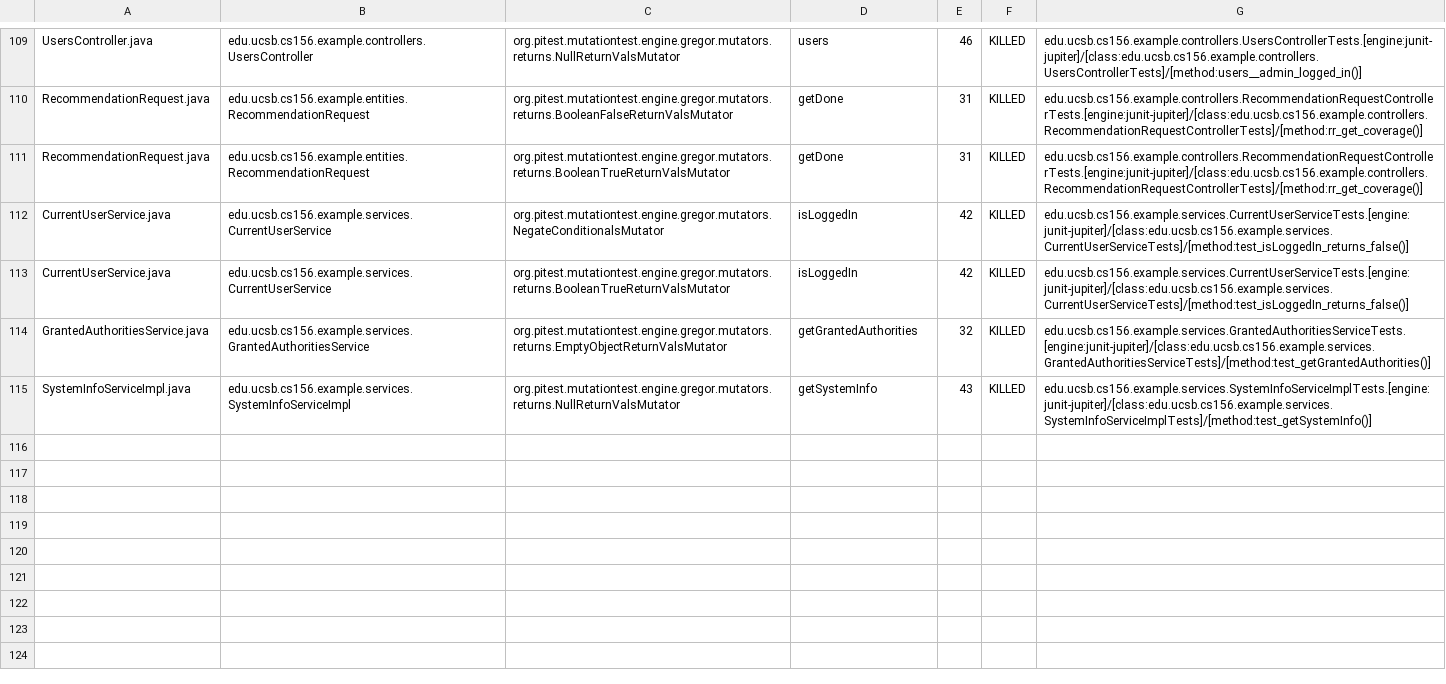
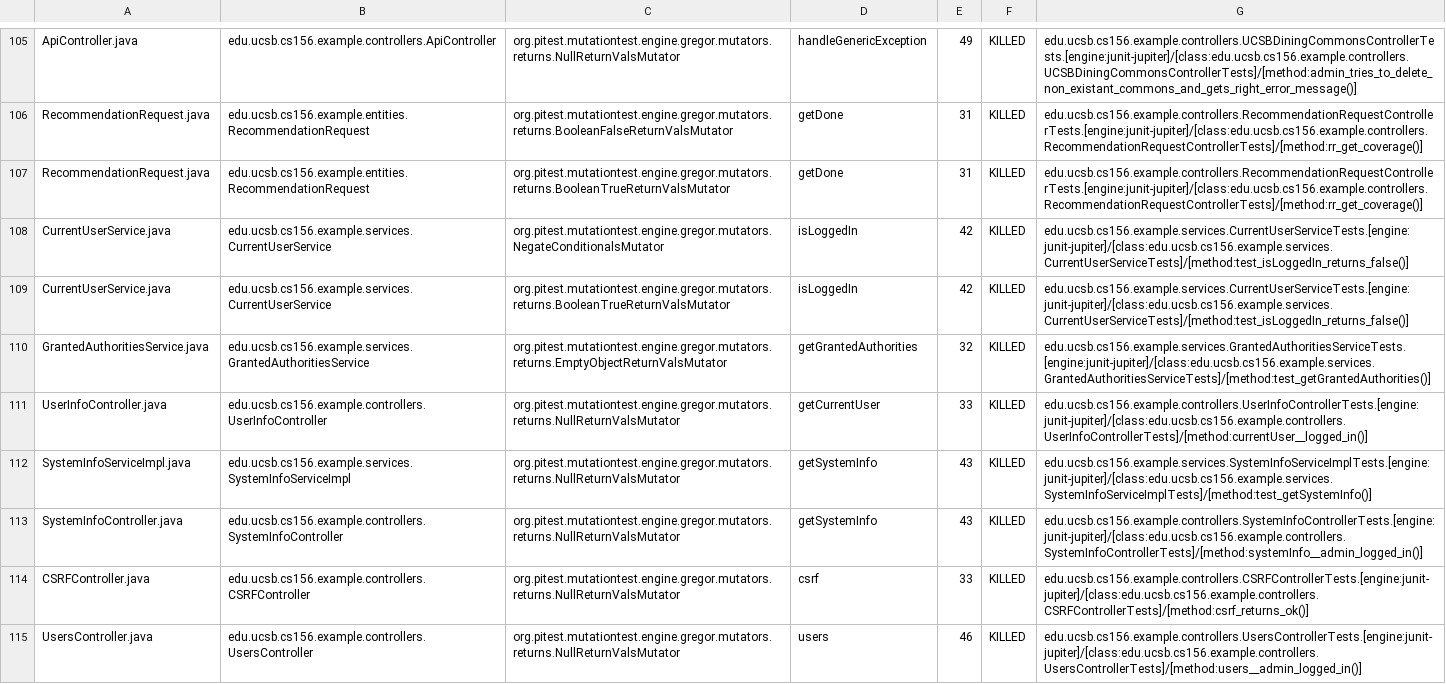
Before and after one commit to ucsb-cs156-s24/team03-s24-5pm-4, a CSV file: prs/68/pitest/mutations.csv, drawn as a sheet; only a part is shown, gaps mark what is left out; addresses are those after the commit; the diff covers the shown part only; the diff names each change by its address in the sheet, - before the commit and + after, or states it on an @@ line.

Commit message:
Deploying to gh-pages from @ ucsb-cs156-s24/team03-s24-5pm-4@7bbb0cf79b0292b8b2d134d7504927b7f9f9667b 🚀

```diff
--- a/prs/68/pitest/mutations.csv
+++ b/prs/68/pitest/mutations.csv
-A105: UsersController.java
+A105: ApiController.java
-B105: edu.ucsb.cs156.example.controllers.UsersController
+B105: edu.ucsb.cs156.example.controllers.ApiController
-D105: users
+D105: handleGenericException
-E105: 46
+E105: 49
-G105: edu.ucsb.cs156.example.controllers.UsersControllerTests.[engine:junit-jupiter]/[class:edu.ucsb.cs156.example.controllers.UsersControllerTests]/[method:users__admin_logged_in()]
+G105: edu.ucsb.cs156.example.controllers.UCSBDiningCommonsControllerTests.[engine:junit-jupiter]/[class:edu.ucsb.cs156.example.controllers.UCSBDiningCommonsControllerTests]/[method:admin_tries_to_delete_non_existant_commons_and_gets_right_error_message()]
@@ row 108 moved to row 111: UserInfoController.java @@
@@ row 39 moved to row 113: SystemInfoController.java @@
@@ row 4 moved to row 114: CSRFController.java @@
+row 115: UsersController.java | edu.ucsb.cs156.example.controllers.UsersController | org.pitest.mutationtest.engine.gregor.mutators.returns.NullReturnValsMutator | users | 46 | KILLED | edu.ucsb.cs156.example.controllers.UsersControllerTests.[engine:junit-jupiter]/[class:edu.ucsb.cs156.example.controllers.UsersControllerTests]/[method:users__admin_logged_in()]
```
Also changed, not shown: 1 removed row and 66 moved rows elsewhere in this file, 16 other files.
